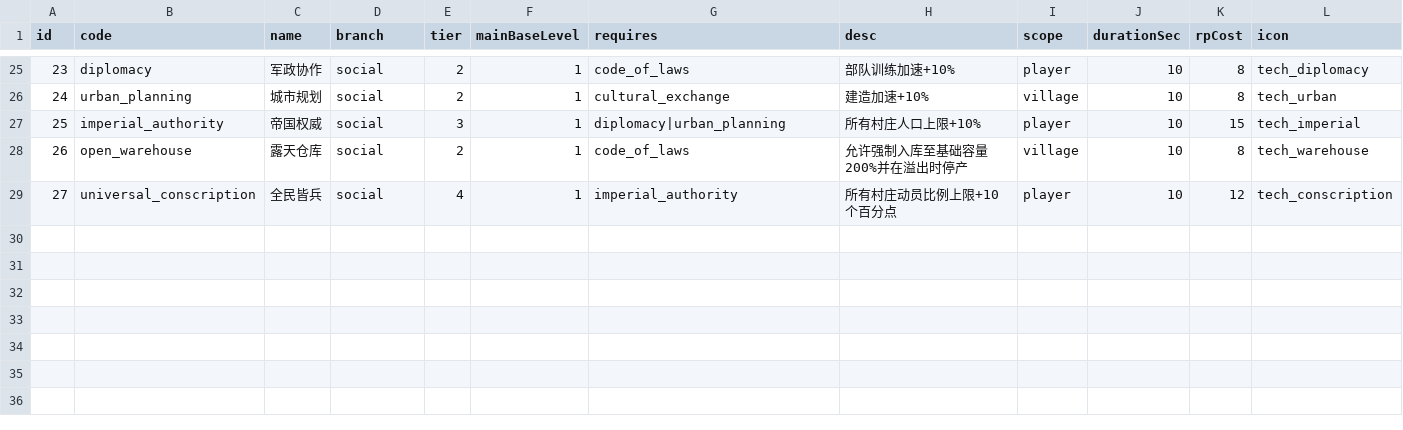
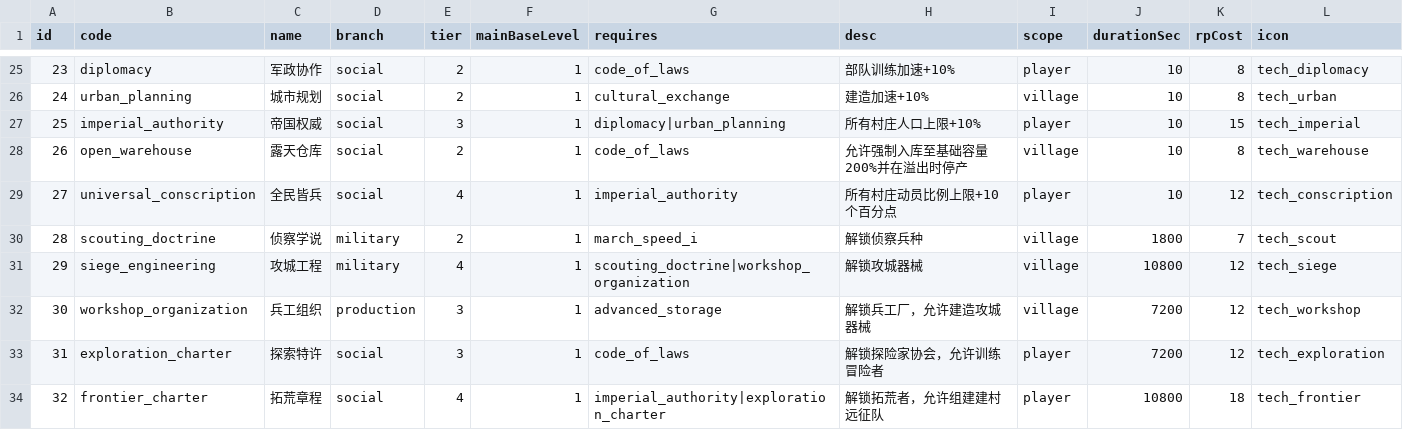
Before and after one commit to kennysli1/slg1.0, a CSV file: config/research.csv, drawn as a sheet; only a part is shown, gaps mark what is left out.

Commit message:
feat: restructure research tree vertically (#280)

```diff
--- a/config/research.csv
+++ b/config/research.csv
@@ -29 +29,6 @@ id,code,name,branch,tier,mainBaseLevel,requires,desc,scope,durationSec,rpCost,ic
 27,universal_conscription,全民皆兵,social,4,1,imperial_authority,所有村庄动员比例上限+10个百分点,player,10,12,tech_conscription
+28,scouting_doctrine,侦察学说,military,2,1,march_speed_i,解锁侦察兵种,village,1800,7,tech_scout
+29,siege_engineering,攻城工程,military,4,1,scouting_doctrine|workshop_organization,解锁攻城器械,village,10800,12,tech_siege
+30,workshop_organization,兵工组织,production,3,1,advanced_storage,解锁兵工厂，允许建造攻城器械,village,7200,12,tech_workshop
+31,exploration_charter,探索特许,social,3,1,code_of_laws,解锁探险家协会，允许训练冒险者,player,7200,12,tech_exploration
+32,frontier_charter,拓荒章程,social,4,1,imperial_authority|exploration_charter,解锁拓荒者，允许组建建村远征队,player,10800,18,tech_frontier
```
Also changed, not shown: config/buildings.csv, config/research_effects.csv, 9 other files.
